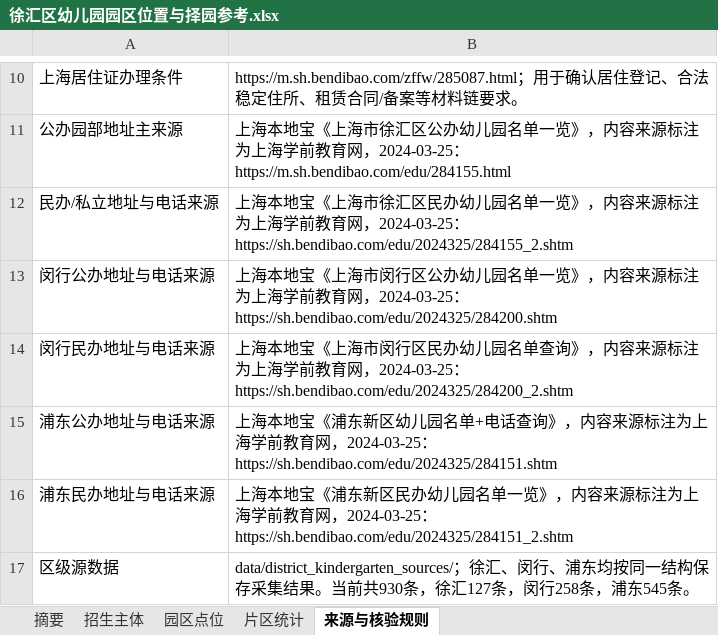
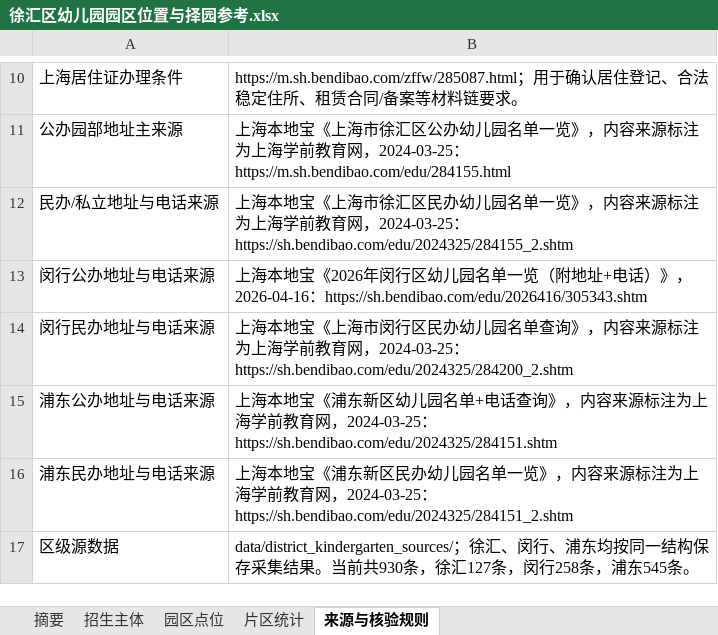
Before and after one commit to cao903775389/xuhui_kindergarten_work, an Excel workbook: outputs/徐汇区幼儿园园区位置与择园参考.xlsx, sheet 来源与核验规则, drawn as a sheet; only a part is shown, gaps mark what is left out; values as stored, in another font and other column widths than the file's, no borders; the diff names each change by its address in the sheet, - before the commit and + after, or states it on an @@ line.

```diff
--- a/outputs/徐汇区幼儿园园区位置与择园参考.xlsx (sheet 来源与核验规则)
+++ b/outputs/徐汇区幼儿园园区位置与择园参考.xlsx (sheet 来源与核验规则)
-B13: …本地宝《上海市闵行区公办幼儿园名单一览》，内容来源标注为上海学前教育网，2024-03-25：https://sh.bendibao.com/edu/2024325/284200.shtm
+B13: …本地宝《2026年闵行区幼儿园名单一览（附地址+电话）》，2026-04-16：https://sh.bendibao.com/edu/2026416/305343.shtm
```
Also changed, not shown: 3 other files.
